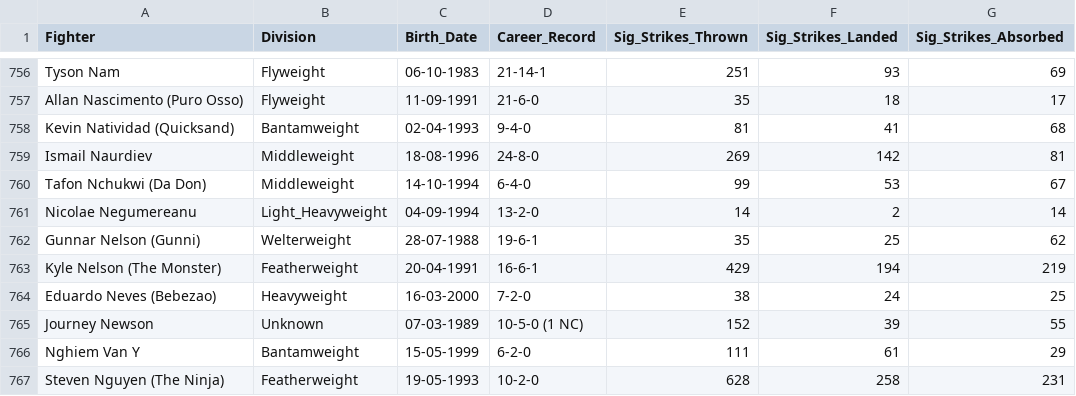
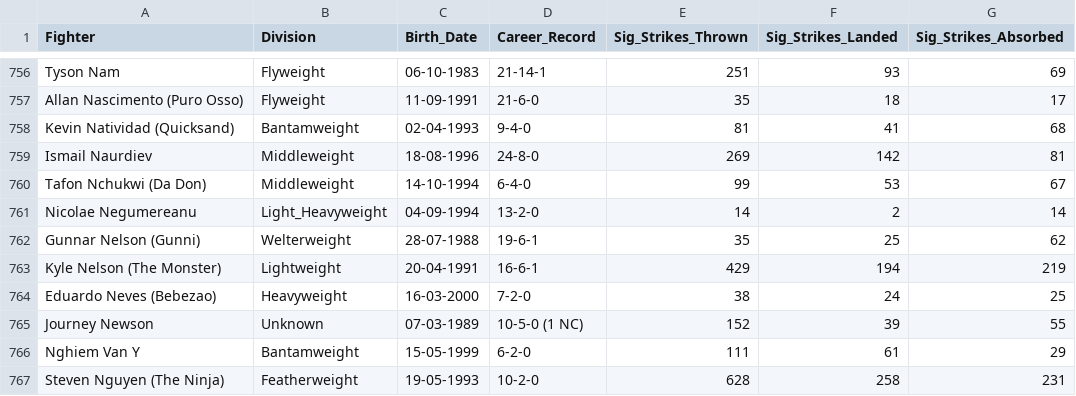
Before and after one commit to yeikiu/fight-radar.com-site, a CSV file: data/ALL_DIVISIONS_DATA_WITH_URLS.csv, drawn as a sheet; only a part is shown, gaps mark what is left out; the diff names each change by its address in the sheet, - before the commit and + after, or states it on an @@ line.

```diff
--- a/data/ALL_DIVISIONS_DATA_WITH_URLS.csv
+++ b/data/ALL_DIVISIONS_DATA_WITH_URLS.csv
-B763 (Division): Featherweight
+B763 (Division): Lightweight
```
Also changed, not shown: 26 other files.
